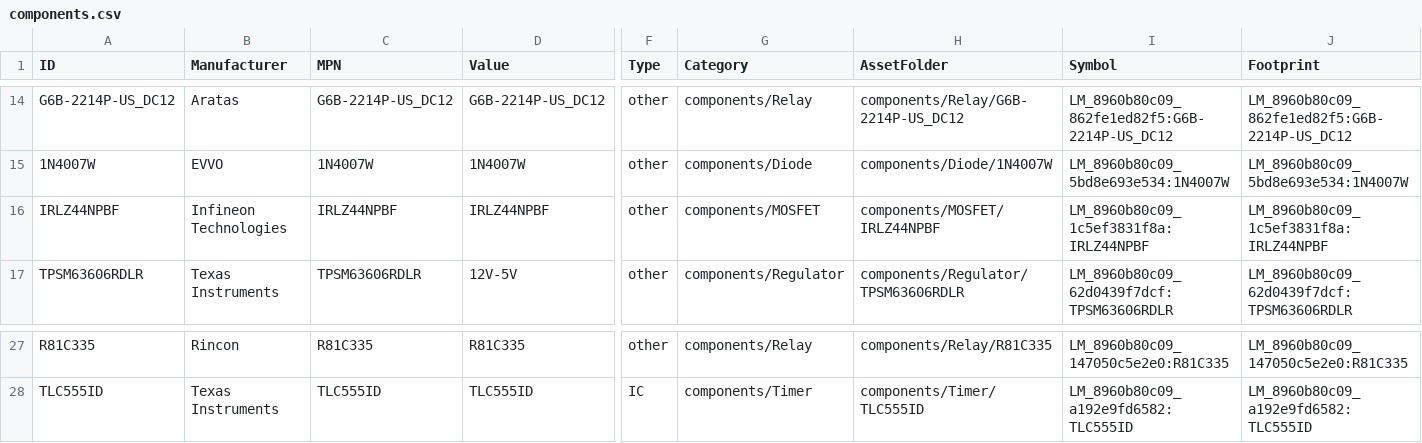
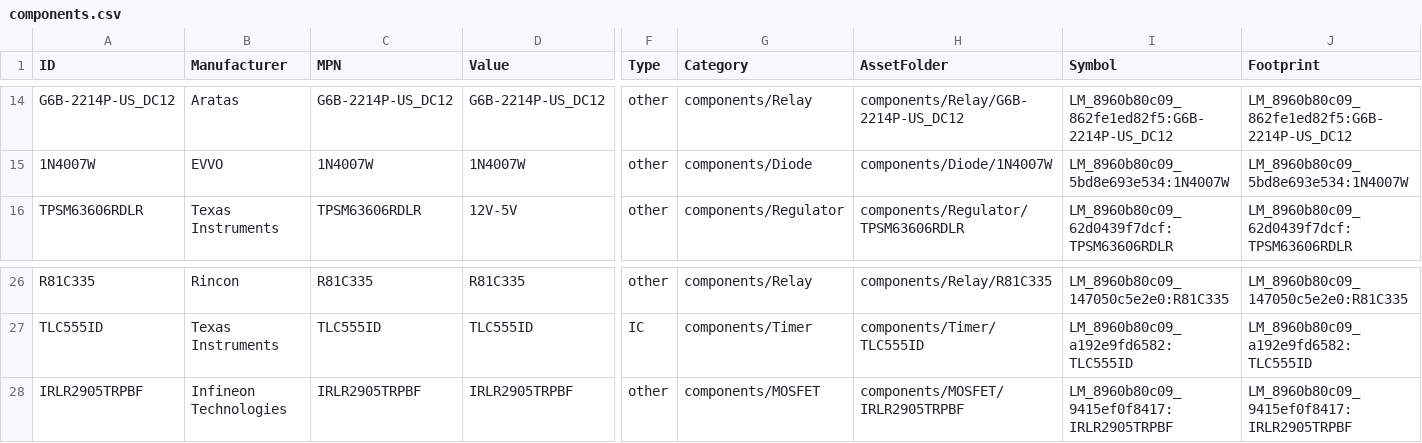
Before and after one commit to Anteater-Electric-Racing/electrical-pcbs, a CSV file: 26-27/Standard Parts Library/Anteater Parts/appdata/components.csv, drawn as a sheet; only a part is shown, gaps mark what is left out; removed rows and columns are numbered as before the commit, all else as after; rows hold the shown columns only; the diff names each change by its address in the sheet, - before the commit and + after, or states it on an @@ line.

Commit message:
Add Infineon Technologies IRLR2905TRPBF, Remove Infineon Technologies IRLZ44NPBF

```diff
--- a/26-27/Standard Parts Library/Anteater Parts/appdata/components.csv
+++ b/26-27/Standard Parts Library/Anteater Parts/appdata/components.csv
-row 16: IRLZ44NPBF | Infineon Technologies | IRLZ44NPBF | IRLZ44NPBF | other | components/MOSFET | components/MOSFET/IRLZ44NPBF | LM_8960b80c09_1c5ef3831f8a:IRLZ44NPBF | LM_8960b80c09_1c5ef3831f8a:IRLZ44NPBF
+row 28: IRLR2905TRPBF | Infineon Technologies | IRLR2905TRPBF | IRLR2905TRPBF | other | components/MOSFET | components/MOSFET/IRLR2905TRPBF | LM_8960b80c09_9415ef0f8417:IRLR2905TRPBF | LM_8960b80c09_9415ef0f8417:IRLR2905TRPBF
```
Also changed, not shown: 14 other files.
